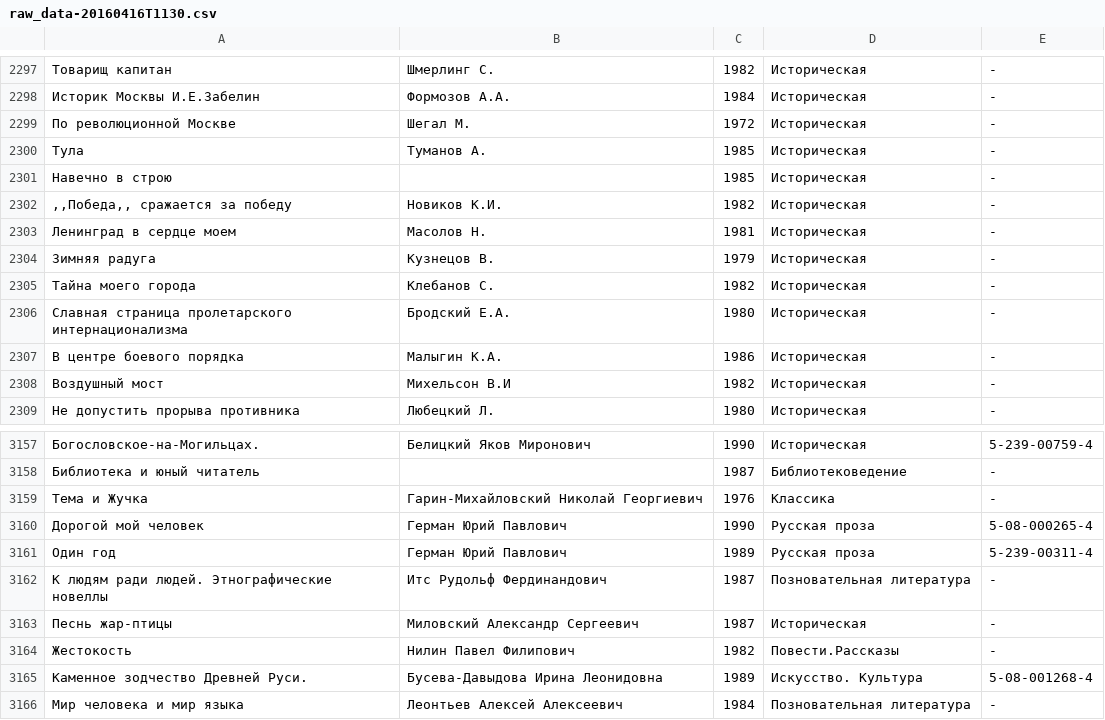
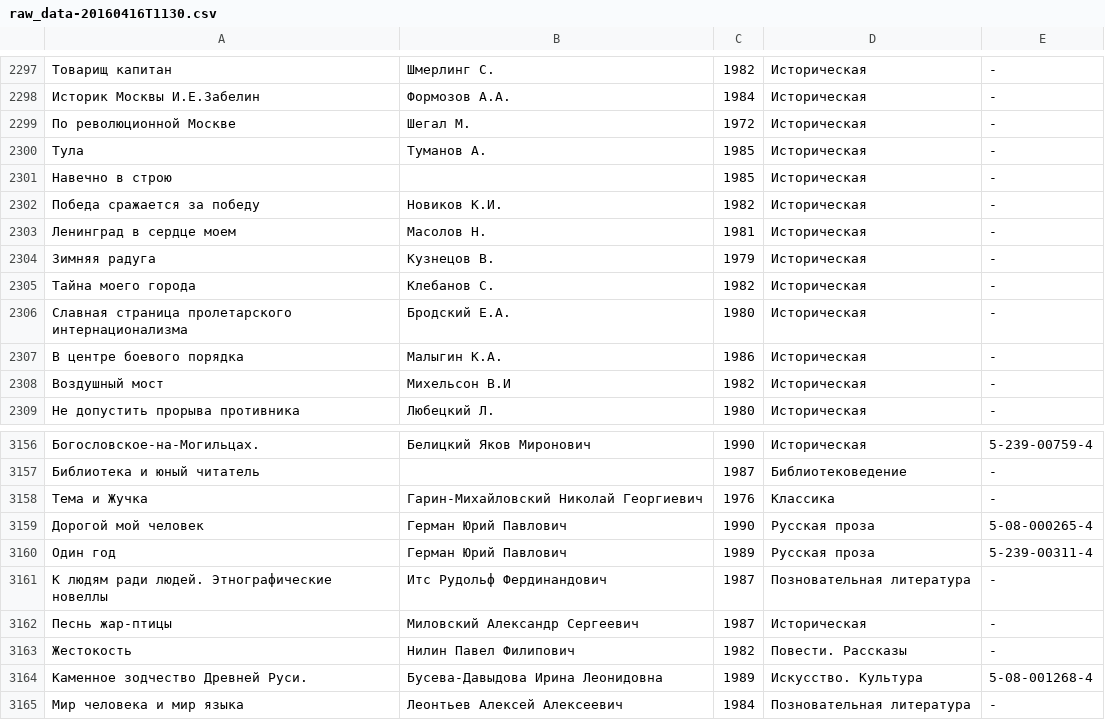
Before and after one commit to veffhz/library-web-app, a CSV file: library-batch/src/main/resources/raw_data-20160416T1130.csv, drawn as a sheet; only a part is shown, gaps mark what is left out; addresses are those after the commit; the diff covers the shown part only; the diff names each change by its address in the sheet, - before the commit and + after, or states it on an @@ line.

```diff
--- a/library-batch/src/main/resources/raw_data-20160416T1130.csv
+++ b/library-batch/src/main/resources/raw_data-20160416T1130.csv
-A2302: ,,Победа,, сражается за победу
+A2302: Победа сражается за победу
-D3163: Повести.Рассказы
+D3163: Повести. Рассказы
```
Also changed, not shown: 1 removed row and 6 edited cells elsewhere in this file, 16 other files.
